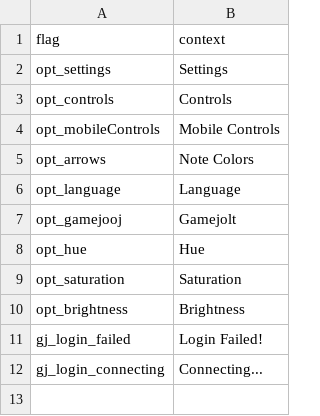
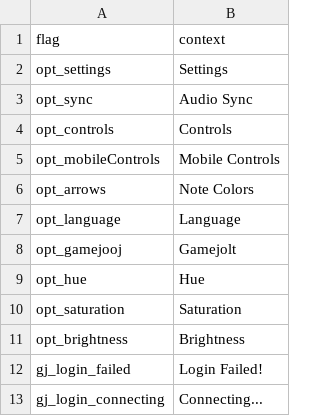
Before and after one commit to MatheusSilver/Deboa-Deboa, a TSV file: assets/locales/en-US/optionsMenu.tsv, drawn as a sheet.

```diff
--- a/assets/locales/en-US/optionsMenu.tsv
+++ b/assets/locales/en-US/optionsMenu.tsv
@@ -2,2 +2,3 @@ flag	context
 opt_settings	Settings
+opt_sync	Audio Sync
 opt_controls	Controls
```
Also changed, not shown: assets/locales/pt-BR/optionsMenu.tsv, 2 other files.
